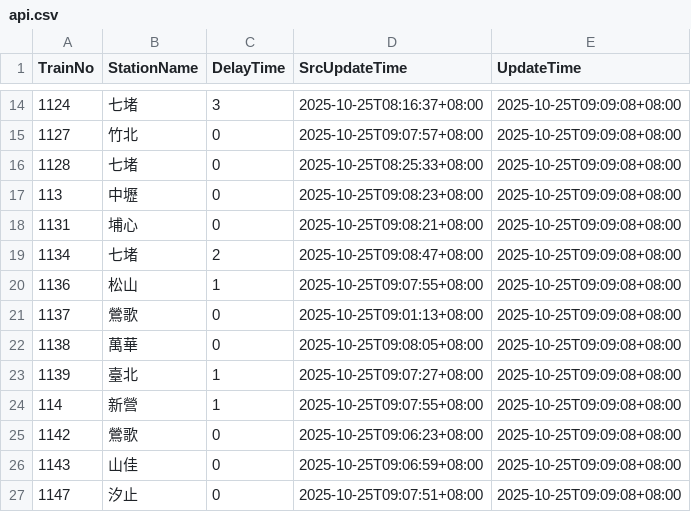
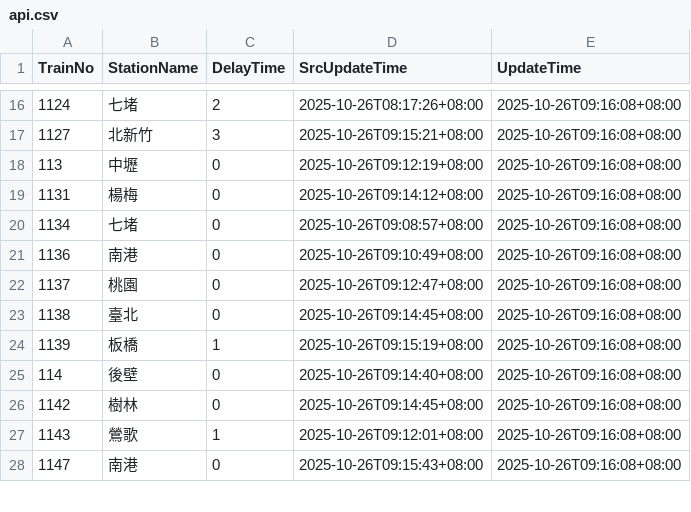
Before and after one commit to funfun0912/Open-Platform-Software-Mid, a CSV file: api.csv, drawn as a sheet; only a part is shown, gaps mark what is left out; the diff covers the shown part only.

Commit message:
Update data

```diff
--- a/api.csv
+++ b/api.csv
@@ -14,14 +16,13 @@ TrainNo,StationName,DelayTime,SrcUpdateTime,UpdateTime
-1124,七堵,3,2025-10-25T08:16:37+08:00,2025-10-25T09:09:08+08:00
-1127,竹北,0,2025-10-25T09:07:57+08:00,2025-10-25T09:09:08+08:00
-1128,七堵,0,2025-10-25T08:25:33+08:00,2025-10-25T09:09:08+08:00
-113,中壢,0,2025-10-25T09:08:23+08:00,2025-10-25T09:09:08+08:00
-1131,埔心,0,2025-10-25T09:08:21+08:00,2025-10-25T09:09:08+08:00
-1134,七堵,2,2025-10-25T09:08:47+08:00,2025-10-25T09:09:08+08:00
-1136,松山,1,2025-10-25T09:07:55+08:00,2025-10-25T09:09:08+08:00
-1137,鶯歌,0,2025-10-25T09:01:13+08:00,2025-10-25T09:09:08+08:00
-1138,萬華,0,2025-10-25T09:08:05+08:00,2025-10-25T09:09:08+08:00
-1139,臺北,1,2025-10-25T09:07:27+08:00,2025-10-25T09:09:08+08:00
-114,新營,1,2025-10-25T09:07:55+08:00,2025-10-25T09:09:08+08:00
-1142,鶯歌,0,2025-10-25T09:06:23+08:00,2025-10-25T09:09:08+08:00
-1143,山佳,0,2025-10-25T09:06:59+08:00,2025-10-25T09:09:08+08:00
-1147,汐止,0,2025-10-25T09:07:51+08:00,2025-10-25T09:09:08+08:00
+1124,七堵,2,2025-10-26T08:17:26+08:00,2025-10-26T09:16:08+08:00
+1127,北新竹,3,2025-10-26T09:15:21+08:00,2025-10-26T09:16:08+08:00
+113,中壢,0,2025-10-26T09:12:19+08:00,2025-10-26T09:16:08+08:00
+1131,楊梅,0,2025-10-26T09:14:12+08:00,2025-10-26T09:16:08+08:00
+1134,七堵,0,2025-10-26T09:08:57+08:00,2025-10-26T09:16:08+08:00
+1136,南港,0,2025-10-26T09:10:49+08:00,2025-10-26T09:16:08+08:00
+1137,桃園,0,2025-10-26T09:12:47+08:00,2025-10-26T09:16:08+08:00
+1138,臺北,0,2025-10-26T09:14:45+08:00,2025-10-26T09:16:08+08:00
+1139,板橋,1,2025-10-26T09:15:19+08:00,2025-10-26T09:16:08+08:00
+114,後壁,0,2025-10-26T09:14:40+08:00,2025-10-26T09:16:08+08:00
+1142,樹林,0,2025-10-26T09:14:45+08:00,2025-10-26T09:16:08+08:00
+1143,鶯歌,1,2025-10-26T09:12:01+08:00,2025-10-26T09:16:08+08:00
+1147,南港,0,2025-10-26T09:15:43+08:00,2025-10-26T09:16:08+08:00
```
Also changed, not shown: 3 added rows, 2 removed rows and 46 edited cells elsewhere in this file.
